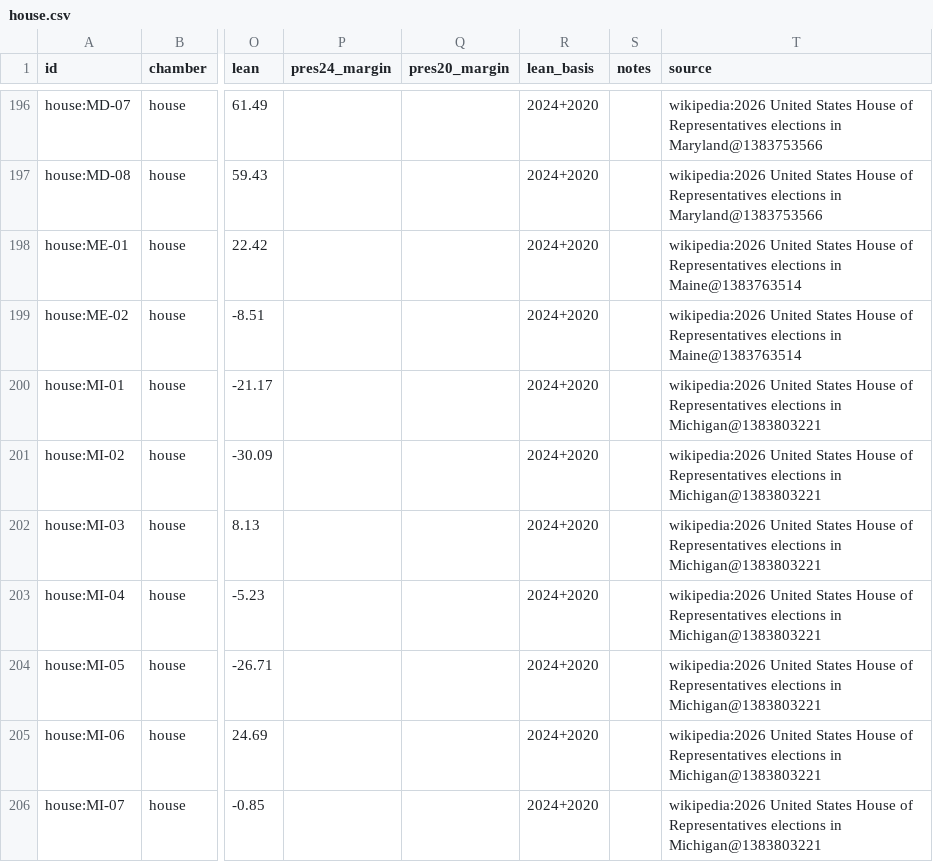
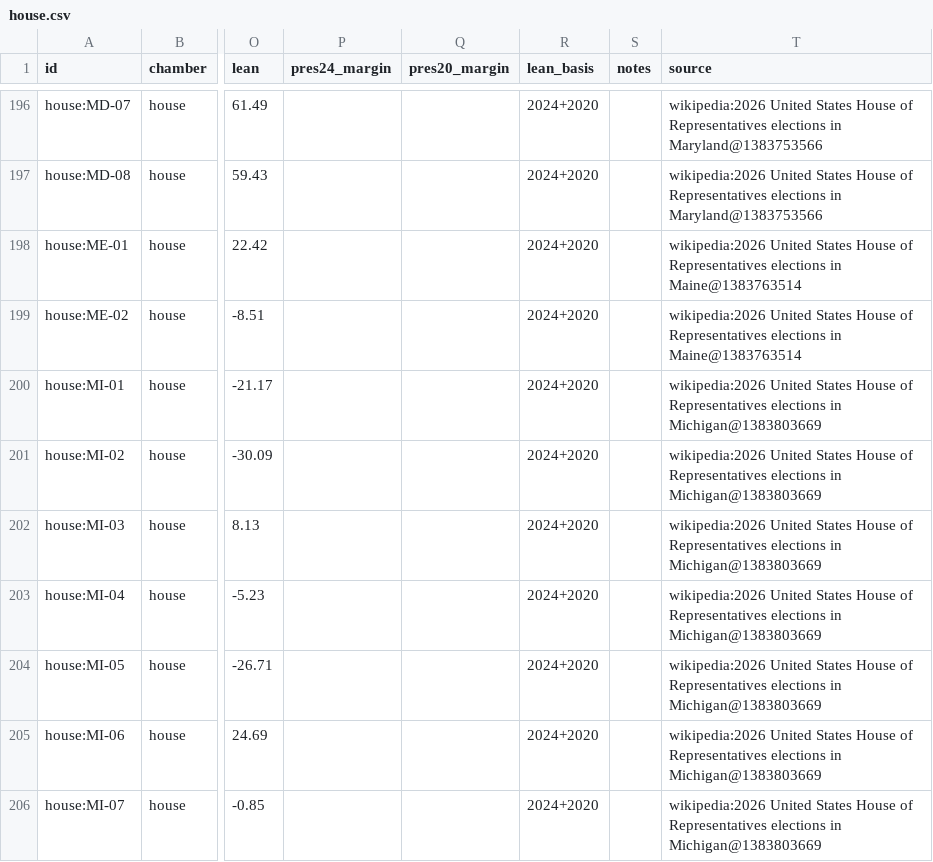
Before and after one commit to KaraZajac/MIDTERMS2026, a CSV file: data/races/house.csv, drawn as a sheet; only a part is shown, gaps mark what is left out; the diff covers the shown part only; the diff names each change by its address in the sheet, - before the commit and + after, or states it on an @@ line.

```diff
--- a/data/races/house.csv
+++ b/data/races/house.csv
-T200:T206 (source): …elections in Michigan@1383803221
+T200:T206 (source): …elections in Michigan@1383803669
```
Also changed, not shown: 31 edited cells elsewhere in this file, data/polls/races.csv, data/races/governor.csv, 9 other files.
